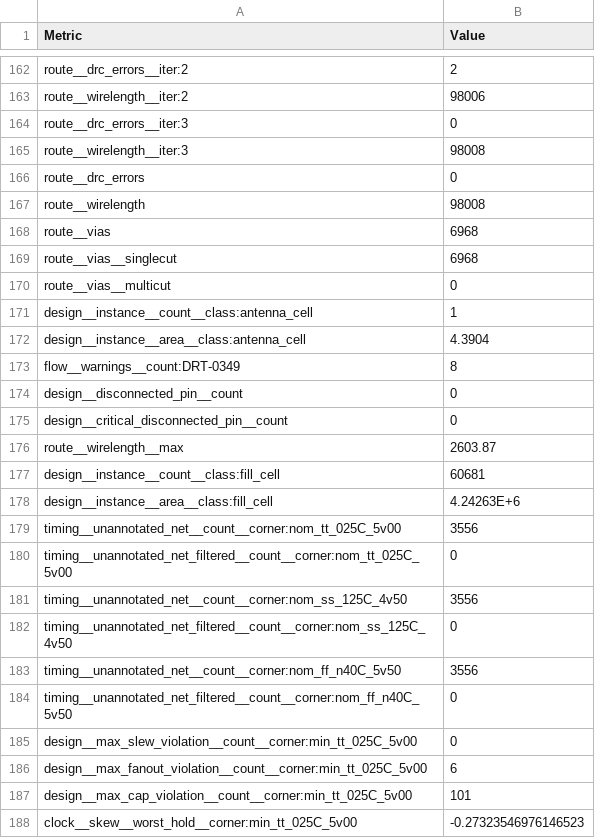
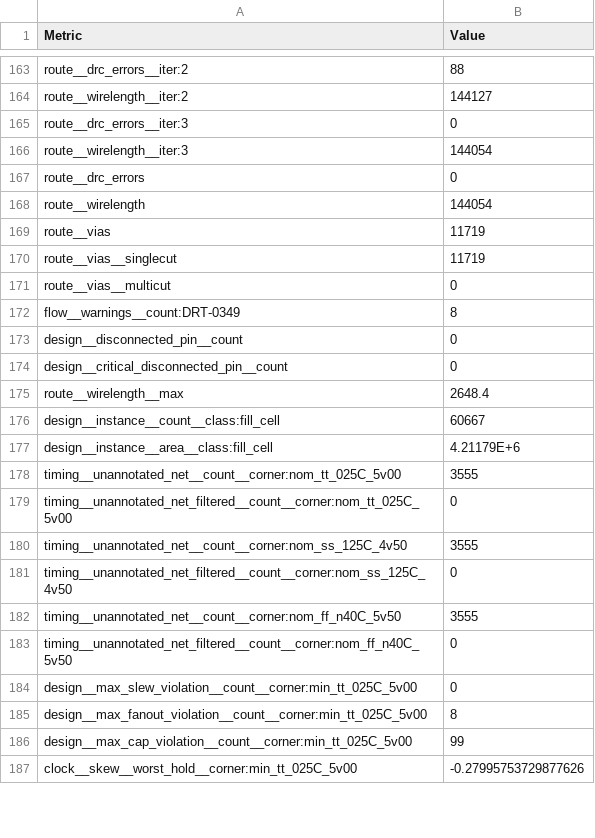
Before and after one commit to sykeisuke/asic_rd, a CSV file: mixed_signal/top_placement/physical/final_views/metrics.csv, drawn as a sheet; only a part is shown, gaps mark what is left out; removed rows and columns are numbered as before the commit, all else as after; the diff covers the shown part only; the diff names each change by its address in the sheet, - before the commit and + after, or states it on an @@ line.

```diff
--- a/mixed_signal/top_placement/physical/final_views/metrics.csv
+++ b/mixed_signal/top_placement/physical/final_views/metrics.csv
-B163 (Value): 2
+B163 (Value): 88
-B164 (Value): 98006
+B164 (Value): 144127
-B166 (Value): 98008
+B166 (Value): 144054
-B168 (Value): 98008
+B168 (Value): 144054
-B169:B170 (Value): 6968
+B169:B170 (Value): 11719
-row 171: design__instance__count__class:antenna_cell | 1
-row 172: design__instance__area__class:antenna_cell | 4.3904
-B175 (Value): 2603.87
+B175 (Value): 2648.4
-B176 (Value): 60681
+B176 (Value): 60667
-B177 (Value): 4.24263E+6
+B177 (Value): 4.21179E+6
-B178 (Value): 3556
+B178 (Value): 3555
-B180 (Value): 3556
+B180 (Value): 3555
-B182 (Value): 3556
+B182 (Value): 3555
-B185 (Value): 6
+B185 (Value): 8
-B186 (Value): 101
+B186 (Value): 99
-B187 (Value): -0.27323546976146523
+B187 (Value): -0.27995753729877626
```
Also changed, not shown: 2 added rows, 1 removed row and 123 edited cells elsewhere in this file, 5 other files.
